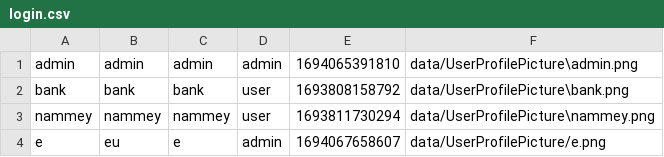
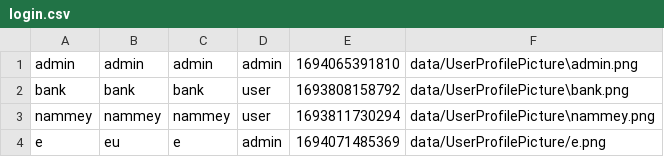
Before and after one commit to aeuro7/Java-EventManager-Project, a CSV file: data/login.csv, drawn as a sheet.

```diff
--- a/data/login.csv
+++ b/data/login.csv
@@ -3,2 +3,2 @@ bank,bank,bank,user,1693808158792,data/UserProfilePicture\bank.png
 nammey,nammey,nammey,user,1693811730294,data/UserProfilePicture\nammey.png
-e,eu,e,admin,1694067658607,data/UserProfilePicture/e.png
+e,eu,e,admin,1694071485369,data/UserProfilePicture/e.png
```
Also changed, not shown: 7 other files.
